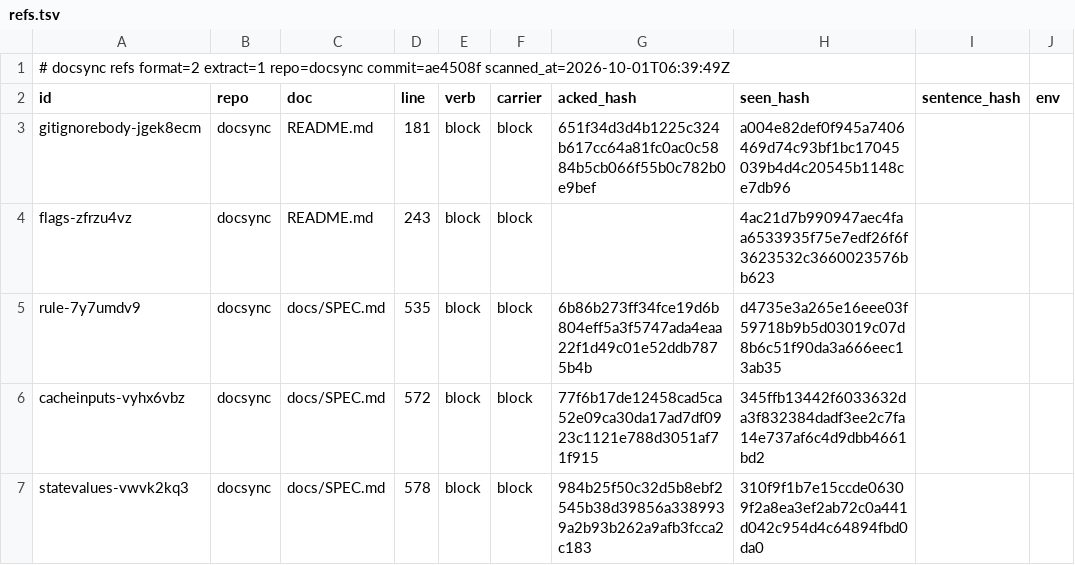
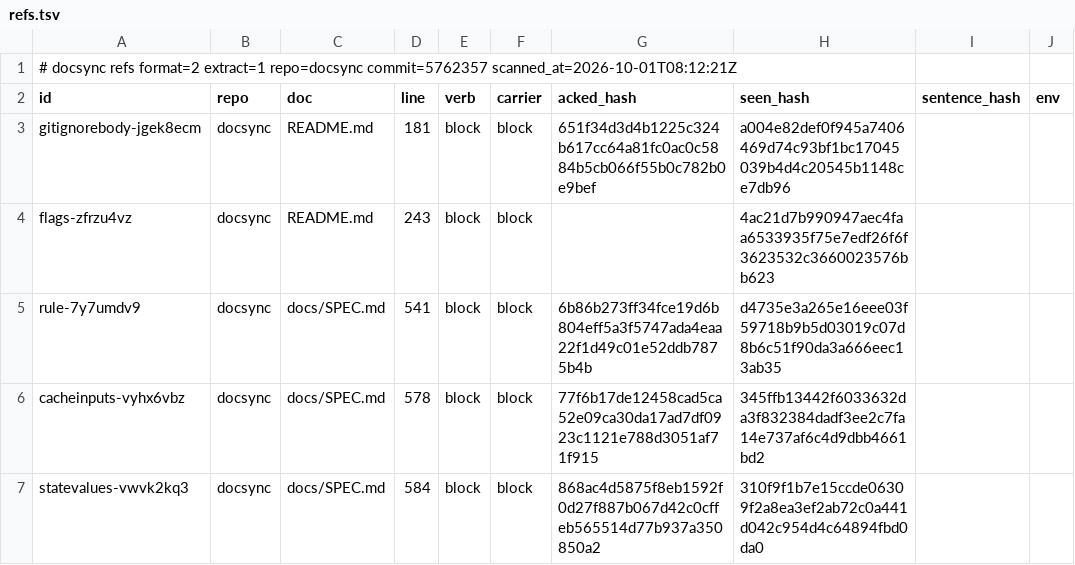
Before and after one commit to ubgo/docsync, a TSV file: .ds/refs.tsv, drawn as a sheet; only a part is shown; the diff names each change by its address in the sheet, - before the commit and + after, or states it on an @@ line.

```diff
--- a/.ds/refs.tsv
+++ b/.ds/refs.tsv
-A1 (id): …extract=1 repo=docsync commit=ae4508f scanned_at=2026-10-01T06:39:49Z
+A1 (id): …extract=1 repo=docsync commit=5762357 scanned_at=2026-10-01T08:12:21Z
-D5 (line): 535
+D5 (line): 541
-D6 (line): 572
+D6 (line): 578
-D7 (line): 578
+D7 (line): 584
-G7 (acked_hash): 984b25f50c32d5b8ebf2545b38d39856a3389939a2b93b262a9afb3fcca2c183
+G7 (acked_hash): 868ac4d5875f8eb1592f0d27f887b067d42c0cffeb565514d77b937a350850a2
```
Also changed, not shown: .ds/acks.tsv, .ds/ledger.tsv, 5 other files.
